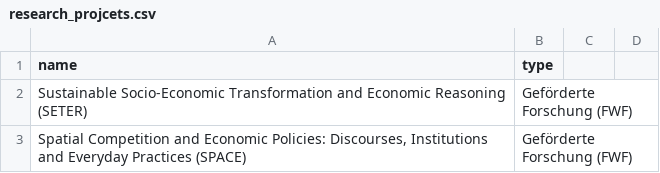
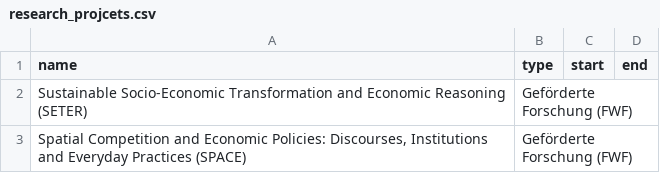
Before and after one commit to theplatters/fodok-crawler, a CSV file: data/research_projcets.csv, drawn as a sheet; only a part is shown; the diff names each change by its address in the sheet, - before the commit and + after, or states it on an @@ line.

```diff
--- a/data/research_projcets.csv
+++ b/data/research_projcets.csv
-C1: (empty)
+C1: start
-D1: (empty)
+D1: end
```
Also changed, not shown: 2 other files.
